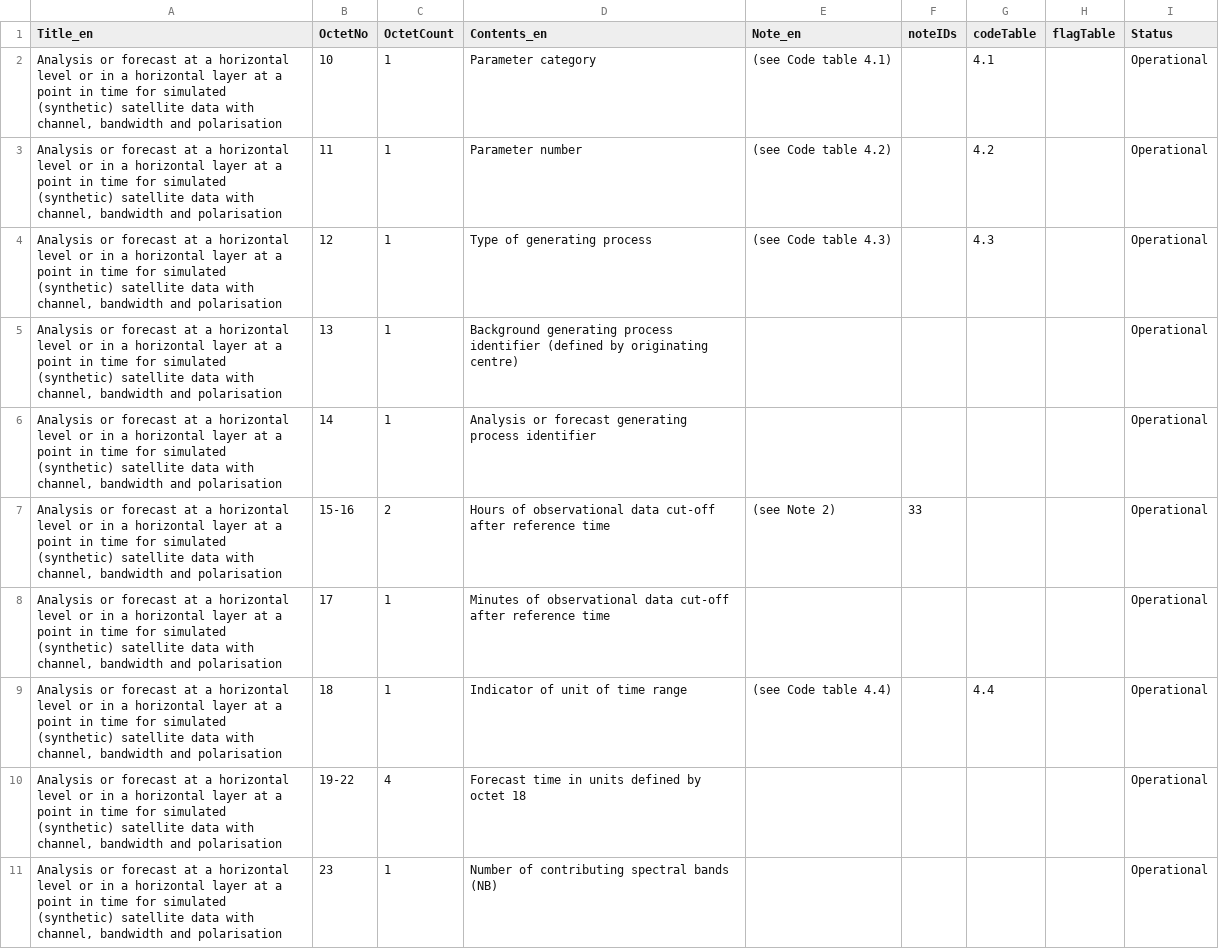
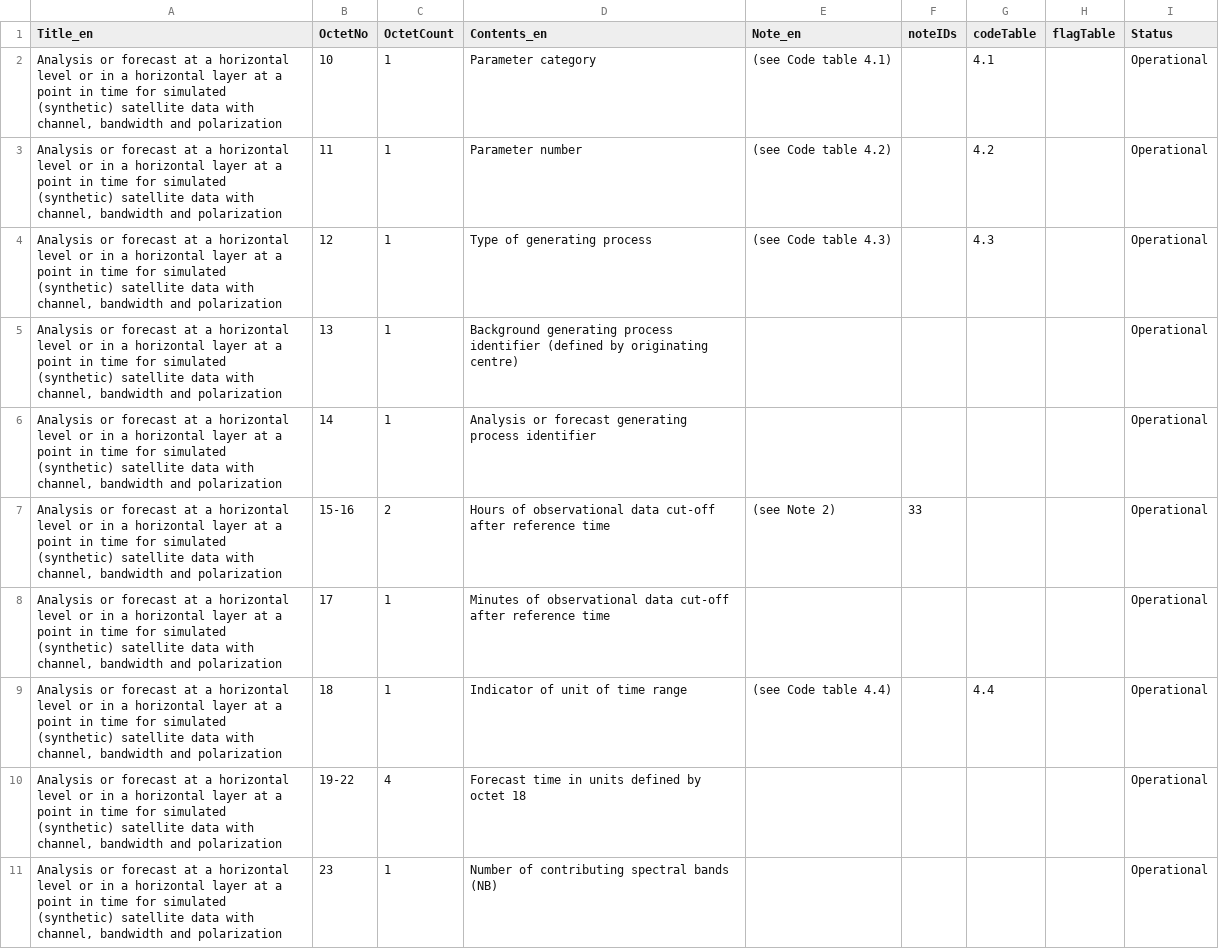
Before and after one commit to wmo-im/GRIB2, a CSV file: GRIB2_Template_4_204_ProductDefinitionTemplate_en.csv, drawn as a sheet; only a part is shown; the diff covers the shown part only.

```diff
--- a/GRIB2_Template_4_204_ProductDefinitionTemplate_en.csv
+++ b/GRIB2_Template_4_204_ProductDefinitionTemplate_en.csv
@@ -1,11 +1,11 @@
 Title_en,OctetNo,OctetCount,Contents_en,Note_en,noteIDs,codeTable,flagTable,Status
-"Analysis or forecast at a horizontal level or in a horizontal layer at a point in time for simulated (synthetic) satellite data with channel, bandwidth and polarisation",10,1,Parameter category,(see Code table 4.1),,4.1,,Operational
-"Analysis or forecast at a horizontal level or in a horizontal layer at a point in time for simulated (synthetic) satellite data with channel, bandwidth and polarisation",11,1,Parameter number,(see Code table 4.2),,4.2,,Operational
-"Analysis or forecast at a horizontal level or in a horizontal layer at a point in time for simulated (synthetic) satellite data with channel, bandwidth and polarisation",12,1,Type of generating process,(see Code table 4.3),,4.3,,Operational
-"Analysis or forecast at a horizontal level or in a horizontal layer at a point in time for simulated (synthetic) satellite data with channel, bandwidth and polarisation",13,1,Background generating process identifier (defined by originating centre),,,,,Operational
-"Analysis or forecast at a horizontal level or in a horizontal layer at a point in time for simulated (synthetic) satellite data with channel, bandwidth and polarisation",14,1,Analysis or forecast generating process identifier,,,,,Operational
-"Analysis or forecast at a horizontal level or in a horizontal layer at a point in time for simulated (synthetic) satellite data with channel, bandwidth and polarisation",15-16,2,Hours of observational data cut-off after reference time,(see Note 2),33,,,Operational
-"Analysis or forecast at a horizontal level or in a horizontal layer at a point in time for simulated (synthetic) satellite data with channel, bandwidth and polarisation",17,1,Minutes of observational data cut-off after reference time,,,,,Operational
-"Analysis or forecast at a horizontal level or in a horizontal layer at a point in time for simulated (synthetic) satellite data with channel, bandwidth and polarisation",18,1,Indicator of unit of time range,(see Code table 4.4),,4.4,,Operational
-"Analysis or forecast at a horizontal level or in a horizontal layer at a point in time for simulated (synthetic) satellite data with channel, bandwidth and polarisation",19-22,4,Forecast time in units defined by octet 18,,,,,Operational
-"Analysis or forecast at a horizontal level or in a horizontal layer at a point in time for simulated (synthetic) satellite data with channel, bandwidth and polarisation",23,1,Number of contributing spectral bands (NB),,,,,Operational
+"Analysis or forecast at a horizontal level or in a horizontal layer at a point in time for simulated (synthetic) satellite data with channel, bandwidth and polarization",10,1,Parameter category,(see Code table 4.1),,4.1,,Operational
+"Analysis or forecast at a horizontal level or in a horizontal layer at a point in time for simulated (synthetic) satellite data with channel, bandwidth and polarization",11,1,Parameter number,(see Code table 4.2),,4.2,,Operational
+"Analysis or forecast at a horizontal level or in a horizontal layer at a point in time for simulated (synthetic) satellite data with channel, bandwidth and polarization",12,1,Type of generating process,(see Code table 4.3),,4.3,,Operational
+"Analysis or forecast at a horizontal level or in a horizontal layer at a point in time for simulated (synthetic) satellite data with channel, bandwidth and polarization",13,1,Background generating process identifier (defined by originating centre),,,,,Operational
+"Analysis or forecast at a horizontal level or in a horizontal layer at a point in time for simulated (synthetic) satellite data with channel, bandwidth and polarization",14,1,Analysis or forecast generating process identifier,,,,,Operational
+"Analysis or forecast at a horizontal level or in a horizontal layer at a point in time for simulated (synthetic) satellite data with channel, bandwidth and polarization",15-16,2,Hours of observational data cut-off after reference time,(see Note 2),33,,,Operational
+"Analysis or forecast at a horizontal level or in a horizontal layer at a point in time for simulated (synthetic) satellite data with channel, bandwidth and polarization",17,1,Minutes of observational data cut-off after reference time,,,,,Operational
+"Analysis or forecast at a horizontal level or in a horizontal layer at a point in time for simulated (synthetic) satellite data with channel, bandwidth and polarization",18,1,Indicator of unit of time range,(see Code table 4.4),,4.4,,Operational
+"Analysis or forecast at a horizontal level or in a horizontal layer at a point in time for simulated (synthetic) satellite data with channel, bandwidth and polarization",19-22,4,Forecast time in units defined by octet 18,,,,,Operational
+"Analysis or forecast at a horizontal level or in a horizontal layer at a point in time for simulated (synthetic) satellite data with channel, bandwidth and polarization",23,1,Number of contributing spectral bands (NB),,,,,Operational
```
Also changed, not shown: 11 edited cells elsewhere in this file, GRIB2_CodeFlag_4_0_CodeTable_en.csv, GRIB2_CodeFlag_4_254_CodeTable_en.csv, 4 other files.
